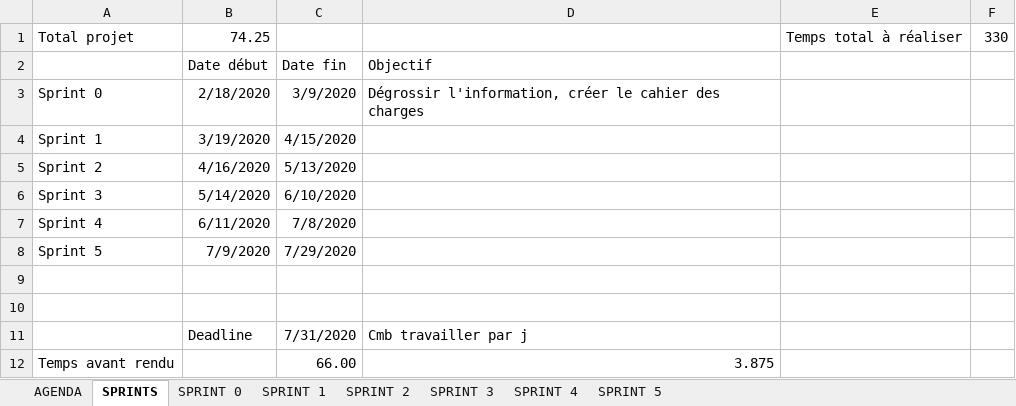
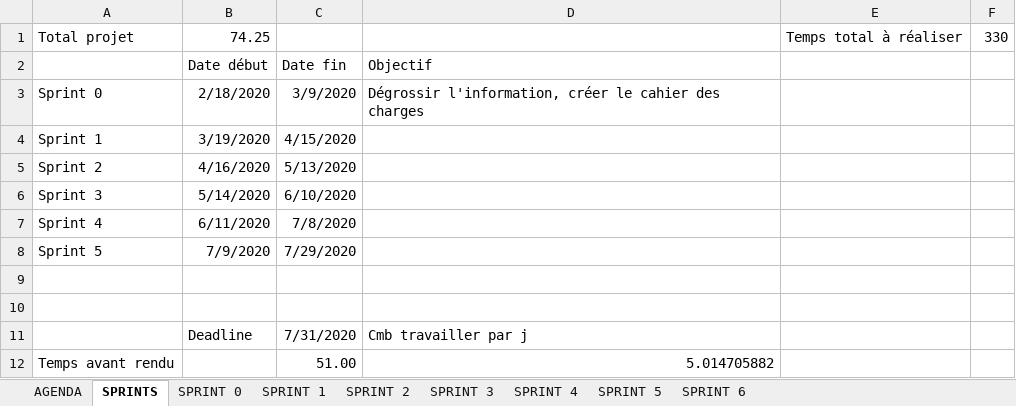
Before and after one commit to nicolassolioz/OJILTRA, an Excel workbook: Planification.xlsx, sheet SPRINTS, drawn as a sheet; values as stored, in another font and other column widths than the file's, no borders; removed rows and columns are numbered as before the commit, all else as after; the diff names each change by its address in the sheet, - before the commit and + after, or states it on an @@ line.

```diff
--- a/Planification.xlsx (sheet SPRINTS)
+++ b/Planification.xlsx (sheet SPRINTS)
+sheet tab: SPRINT 6
-row 12: Temps avant rendu |  | 66.00 | 3.875
+row 12: Temps avant rendu |  | 51.00 | 5.014705882
```
Also changed, not shown: 4 other files.
